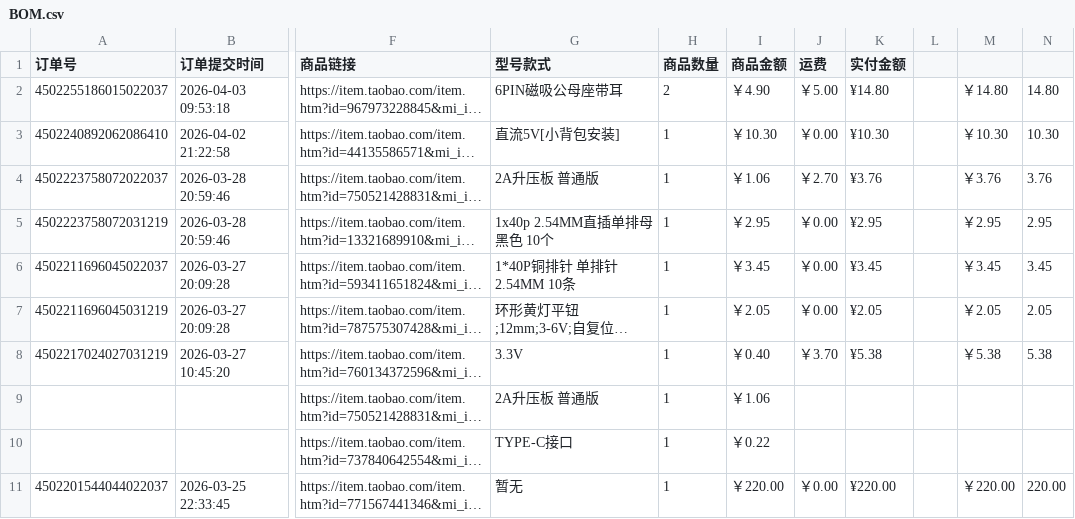
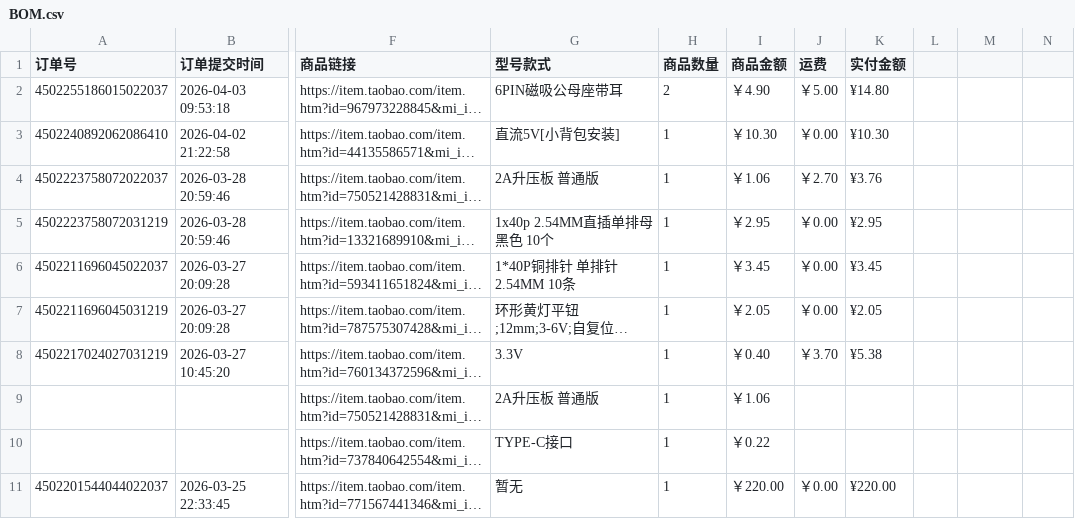
Before and after one commit to justinnova0915/fallout, a CSV file: BOM.csv, drawn as a sheet; only a part is shown, gaps mark what is left out; long unchanged cells end in …; the diff covers the shown part only; the diff names each change by its address in the sheet, - before the commit and + after, or states it on an @@ line.

```diff
--- a/BOM.csv
+++ b/BOM.csv
-M2: ￥14.80
+M2: (empty)
-N2: 14.80
+N2: (empty)
-M3: ￥10.30
+M3: (empty)
-N3: 10.30
+N3: (empty)
-M4: ￥3.76
+M4: (empty)
-N4: 3.76
+N4: (empty)
-M5: ￥2.95
+M5: (empty)
-N5: 2.95
+N5: (empty)
-M6: ￥3.45
+M6: (empty)
-N6: 3.45
+N6: (empty)
-M7: ￥2.05
+M7: (empty)
-N7: 2.05
+N7: (empty)
-M8: ￥5.38
+M8: (empty)
-N8: 5.38
+N8: (empty)
-M11: ￥220.00
+M11: (empty)
-N11: 220.00
+N11: (empty)
```
Also changed, not shown: 44 edited cells elsewhere in this file, 1 other file.
